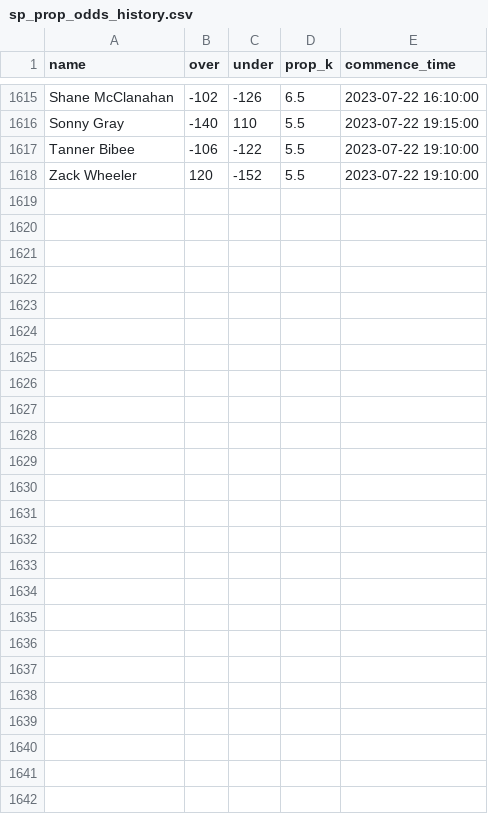
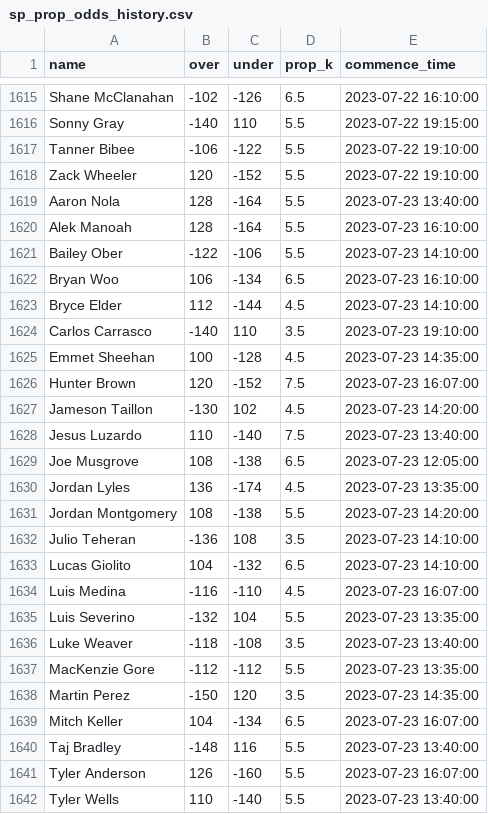
Before and after one commit to amaizehayes/sp-k-prediction-app, a CSV file: output/sp_prop_odds_history.csv, drawn as a sheet; only a part is shown, gaps mark what is left out; the diff names each change by its address in the sheet, - before the commit and + after, or states it on an @@ line.

```diff
--- a/output/sp_prop_odds_history.csv
+++ b/output/sp_prop_odds_history.csv
+row 1619: Aaron Nola | 128 | -164 | 5.5 | 2023-07-23 13:40:00
+row 1620: Alek Manoah | 128 | -164 | 5.5 | 2023-07-23 16:10:00
+row 1621: Bailey Ober | -122 | -106 | 5.5 | 2023-07-23 14:10:00
+row 1622: Bryan Woo | 106 | -134 | 6.5 | 2023-07-23 16:10:00
+row 1623: Bryce Elder | 112 | -144 | 4.5 | 2023-07-23 14:10:00
+row 1624: Carlos Carrasco | -140 | 110 | 3.5 | 2023-07-23 19:10:00
+row 1625: Emmet Sheehan | 100 | -128 | 4.5 | 2023-07-23 14:35:00
+row 1626: Hunter Brown | 120 | -152 | 7.5 | 2023-07-23 16:07:00
+row 1627: Jameson Taillon | -130 | 102 | 4.5 | 2023-07-23 14:20:00
+row 1628: Jesus Luzardo | 110 | -140 | 7.5 | 2023-07-23 13:40:00
+row 1629: Joe Musgrove | 108 | -138 | 6.5 | 2023-07-23 12:05:00
+row 1630: Jordan Lyles | 136 | -174 | 4.5 | 2023-07-23 13:35:00
+row 1631: Jordan Montgomery | 108 | -138 | 5.5 | 2023-07-23 14:20:00
+row 1632: Julio Teheran | -136 | 108 | 3.5 | 2023-07-23 14:10:00
+row 1633: Lucas Giolito | 104 | -132 | 6.5 | 2023-07-23 14:10:00
+row 1634: Luis Medina | -116 | -110 | 4.5 | 2023-07-23 16:07:00
+row 1635: Luis Severino | -132 | 104 | 5.5 | 2023-07-23 13:35:00
+row 1636: Luke Weaver | -118 | -108 | 3.5 | 2023-07-23 13:40:00
+row 1637: MacKenzie Gore | -112 | -112 | 5.5 | 2023-07-23 13:35:00
+row 1638: Martin Perez | -150 | 120 | 3.5 | 2023-07-23 14:35:00
+row 1639: Mitch Keller | 104 | -134 | 6.5 | 2023-07-23 16:07:00
+row 1640: Taj Bradley | -148 | 116 | 5.5 | 2023-07-23 13:40:00
+row 1641: Tyler Anderson | 126 | -160 | 5.5 | 2023-07-23 16:07:00
+row 1642: Tyler Wells | 110 | -140 | 5.5 | 2023-07-23 13:40:00
```
Also changed, not shown: output/probable_starter_history.csv, output/sp_log_2023.csv, 12 other files.
